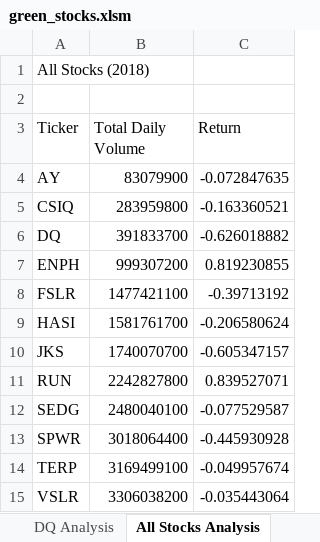
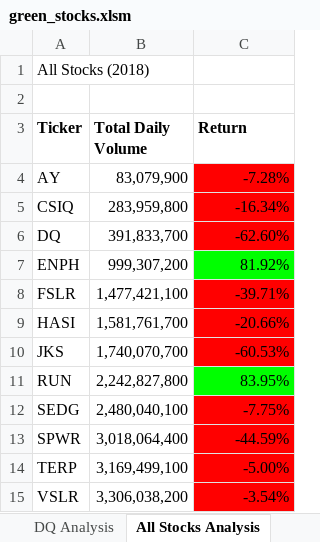
Before and after one commit to Christinas1990/Stock-Analysis, an Excel workbook: green_stocks.xlsm, sheet All Stocks Analysis, drawn as a sheet; values as stored, in another font and other column widths than the file's, no borders; charts and pictures not drawn; the diff names each change by its address in the sheet, - before the commit and + after, or states it on an @@ line.

Commit message:
Add files via upload

```diff
--- a/green_stocks.xlsm (sheet All Stocks Analysis)
+++ b/green_stocks.xlsm (sheet All Stocks Analysis)
-A3:C3 bold: off
+A3:C3 bold: on
-B4 (Total Daily Volume): 83079900
+B4 (Total Daily Volume): 83,079,900
-C4 (Return): -0.072847635
+C4 (Return): -7.28%
-C4:C6 fill: none
+C4:C6 fill: #FF0000
-B5 (Total Daily Volume): 283959800
+B5 (Total Daily Volume): 283,959,800
-C5 (Return): -0.163360521
+C5 (Return): -16.34%
-B6 (Total Daily Volume): 391833700
+B6 (Total Daily Volume): 391,833,700
-C6 (Return): -0.626018882
+C6 (Return): -62.60%
-B7 (Total Daily Volume): 999307200
+B7 (Total Daily Volume): 999,307,200
-C7 (Return): 0.819230855
+C7 (Return): 81.92%
-C7 fill: none
+C7 fill: #00FF00
-B8 (Total Daily Volume): 1477421100
+B8 (Total Daily Volume): 1,477,421,100
-C8 (Return): -0.39713192
+C8 (Return): -39.71%
-C8:C10 fill: none
+C8:C10 fill: #FF0000
-B9 (Total Daily Volume): 1581761700
+B9 (Total Daily Volume): 1,581,761,700
-C9 (Return): -0.206580624
+C9 (Return): -20.66%
-B10 (Total Daily Volume): 1740070700
+B10 (Total Daily Volume): 1,740,070,700
-C10 (Return): -0.605347157
+C10 (Return): -60.53%
-B11 (Total Daily Volume): 2242827800
+B11 (Total Daily Volume): 2,242,827,800
-C11 (Return): 0.839527071
+C11 (Return): 83.95%
-C11 fill: none
+C11 fill: #00FF00
-B12 (Total Daily Volume): 2480040100
+B12 (Total Daily Volume): 2,480,040,100
-C12 (Return): -0.077529587
+C12 (Return): -7.75%
-C12:C15 fill: none
+C12:C15 fill: #FF0000
-B13 (Total Daily Volume): 3018064400
+B13 (Total Daily Volume): 3,018,064,400
-C13 (Return): -0.445930928
+C13 (Return): -44.59%
-B14 (Total Daily Volume): 3169499100
+B14 (Total Daily Volume): 3,169,499,100
-C14 (Return): -0.049957674
+C14 (Return): -5.00%
-B15 (Total Daily Volume): 3306038200
+B15 (Total Daily Volume): 3,306,038,200
-C15 (Return): -0.035443064
+C15 (Return): -3.54%
```
Also changed, not shown: charts or pictures.
